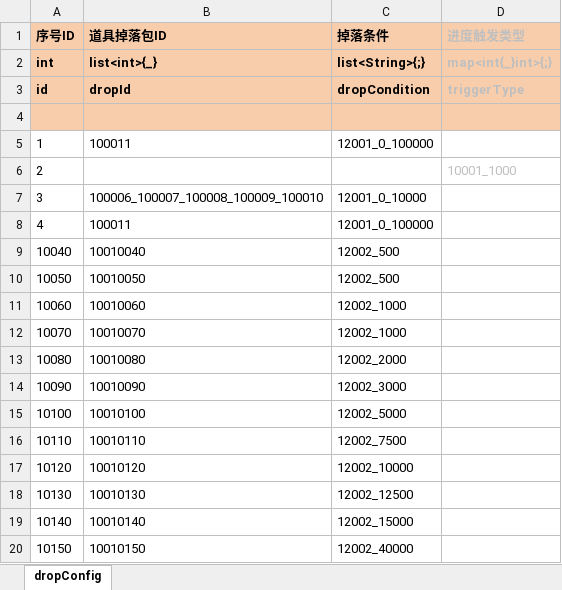
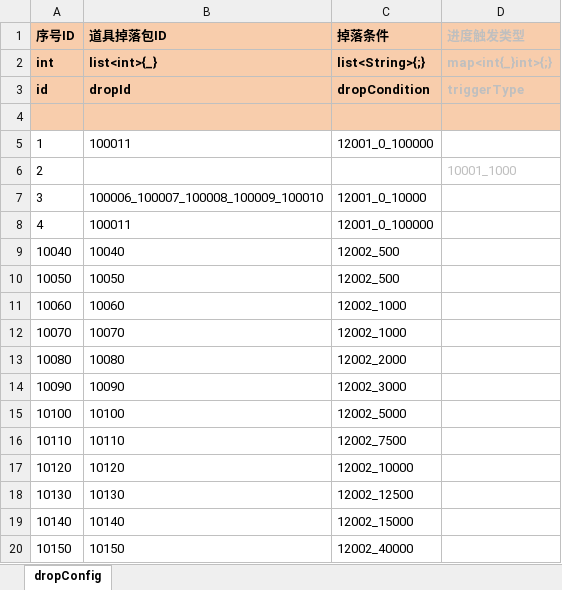
Before and after one commit to yanhailong/jjj_server, an Excel workbook: table/resources/sample/dropConfig.xlsx, sheet dropConfig, drawn as a sheet; values as stored, in another font and other column widths than the file's, no borders; the diff names each change by its address in the sheet, - before the commit and + after, or states it on an @@ line.

```diff
--- a/table/resources/sample/dropConfig.xlsx (sheet dropConfig)
+++ b/table/resources/sample/dropConfig.xlsx (sheet dropConfig)
-B9 (道具掉落包ID): 10010040
+B9 (道具掉落包ID): 10040
-B10 (道具掉落包ID): 10010050
+B10 (道具掉落包ID): 10050
-B11 (道具掉落包ID): 10010060
+B11 (道具掉落包ID): 10060
-B12 (道具掉落包ID): 10010070
+B12 (道具掉落包ID): 10070
-B13 (道具掉落包ID): 10010080
+B13 (道具掉落包ID): 10080
-B14 (道具掉落包ID): 10010090
+B14 (道具掉落包ID): 10090
-B15 (道具掉落包ID): 10010100
+B15 (道具掉落包ID): 10100
-B16 (道具掉落包ID): 10010110
+B16 (道具掉落包ID): 10110
-B17 (道具掉落包ID): 10010120
+B17 (道具掉落包ID): 10120
-B18 (道具掉落包ID): 10010130
+B18 (道具掉落包ID): 10130
-B19 (道具掉落包ID): 10010140
+B19 (道具掉落包ID): 10140
-B20 (道具掉落包ID): 10010150
+B20 (道具掉落包ID): 10150
```
Also changed, not shown: hall/resources/sample/warehouse.xlsx, poker/resources/sample/warehouse.xlsx, 28 other files.
